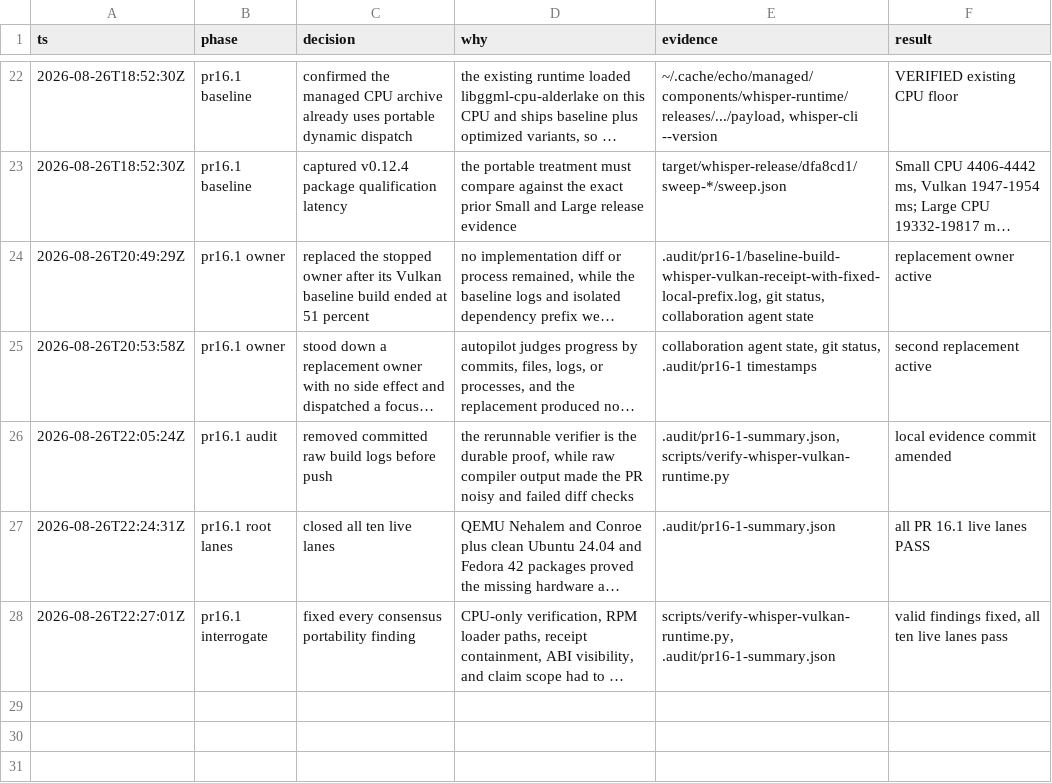
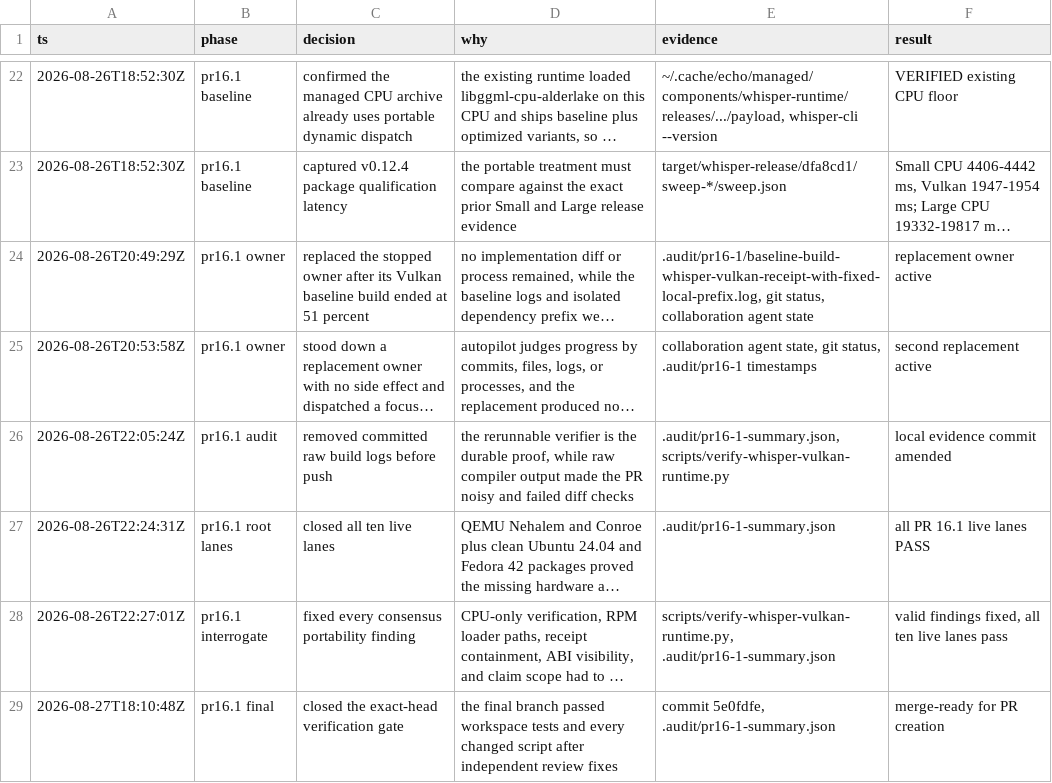
Before and after one commit to ddv1982/echo, a TSV file: .audit/whisper-accel-overhaul.tsv, drawn as a sheet; only a part is shown, gaps mark what is left out; long unchanged cells end in …; the diff names each change by its address in the sheet, - before the commit and + after, or states it on an @@ line.

```diff
--- a/.audit/whisper-accel-overhaul.tsv
+++ b/.audit/whisper-accel-overhaul.tsv
+row 29: 2026-08-27T18:10:48Z | pr16.1 final | closed the exact-head verification gate | the final branch passed workspace tests and every changed script after independent review fixes | commit 5e0fdfe, .audit/pr16-1-summary.json | merge-ready for PR creation
```
Also changed, not shown: .audit/pr16-1-owner.tsv, 1 other file.
